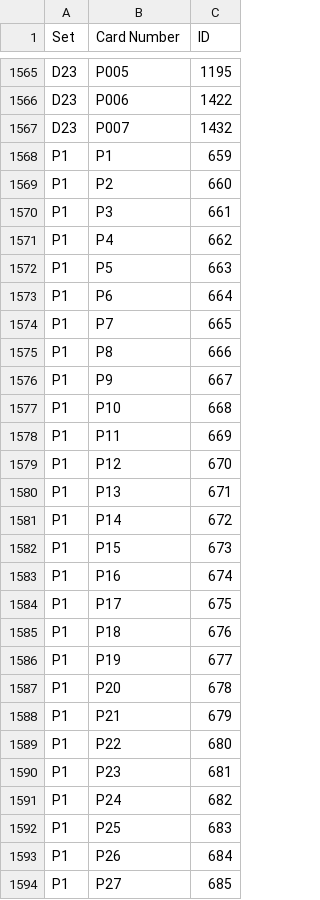
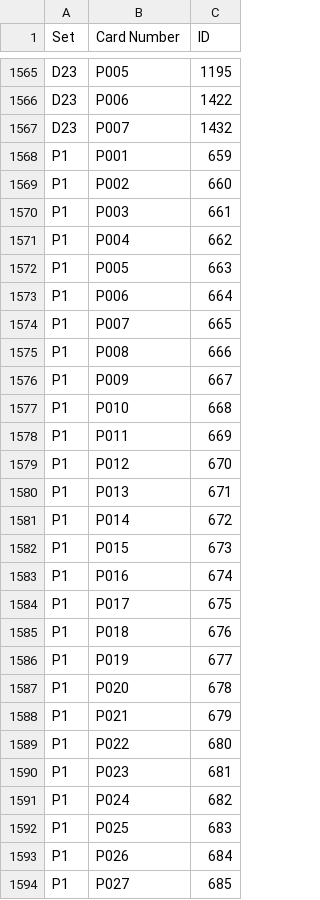
Before and after one commit to Brausepaul/lorcana-app-importer, a CSV file: mapping.csv, drawn as a sheet; only a part is shown, gaps mark what is left out; the diff covers the shown part only.

Commit message:
Corrected mapping for promos year 1.

```diff
--- a/mapping.csv
+++ b/mapping.csv
@@ -1567,28 +1567,28 @@ D23, P006, 1422
 D23, P007, 1432
-P1, P1, 659
-P1, P2, 660
-P1, P3, 661
-P1, P4, 662
-P1, P5, 663
-P1, P6, 664
-P1, P7, 665
-P1, P8, 666
-P1, P9, 667
-P1, P10, 668
-P1, P11, 669
-P1, P12, 670
-P1, P13, 671
-P1, P14, 672
-P1, P15, 673
-P1, P16, 674
-P1, P17, 675
-P1, P18, 676
-P1, P19, 677
-P1, P20, 678
-P1, P21, 679
-P1, P22, 680
-P1, P23, 681
-P1, P24, 682
-P1, P25, 683
-P1, P26, 684
-P1, P27, 685
+P1, P001, 659
+P1, P002, 660
+P1, P003, 661
+P1, P004, 662
+P1, P005, 663
+P1, P006, 664
+P1, P007, 665
+P1, P008, 666
+P1, P009, 667
+P1, P010, 668
+P1, P011, 669
+P1, P012, 670
+P1, P013, 671
+P1, P014, 672
+P1, P015, 673
+P1, P016, 674
+P1, P017, 675
+P1, P018, 676
+P1, P019, 677
+P1, P020, 678
+P1, P021, 679
+P1, P022, 680
+P1, P023, 681
+P1, P024, 682
+P1, P025, 683
+P1, P026, 684
+P1, P027, 685
```
Also changed, not shown: 13 edited cells elsewhere in this file.
